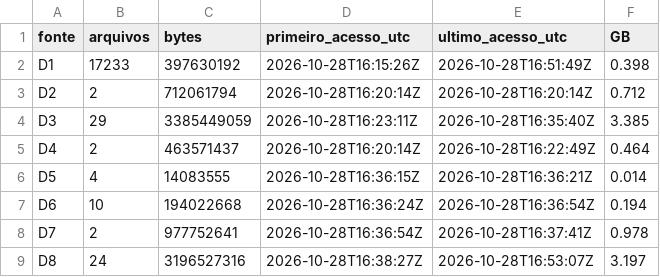
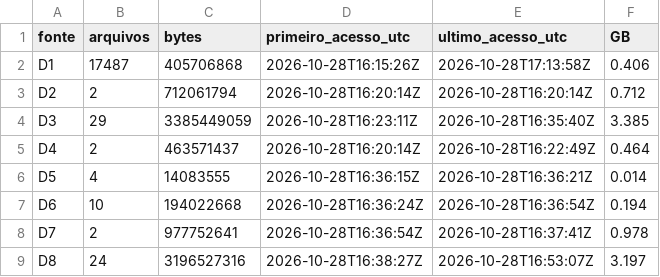
Before and after one commit to leandropitol/auditoria-eleicao-2026, a CSV file: output/tables/coleta_resumo_por_fonte.csv, drawn as a sheet.

```diff
--- a/output/tables/coleta_resumo_por_fonte.csv
+++ b/output/tables/coleta_resumo_por_fonte.csv
@@ -1,3 +1,3 @@
 fonte,arquivos,bytes,primeiro_acesso_utc,ultimo_acesso_utc,GB
-D1,17233,397630192,2026-10-28T16:15:26Z,2026-10-28T16:51:49Z,0.398
+D1,17487,405706868,2026-10-28T16:15:26Z,2026-10-28T17:13:58Z,0.406
 D2,2,712061794,2026-10-28T16:20:14Z,2026-10-28T16:20:14Z,0.712
```
Also changed, not shown: 14 other files.
